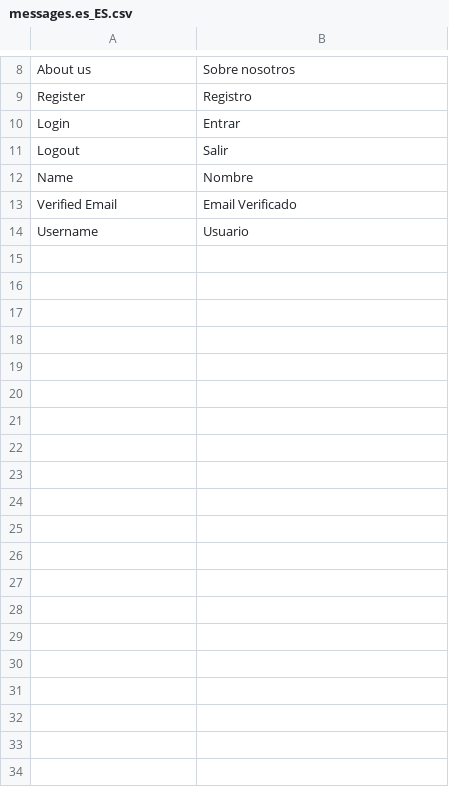
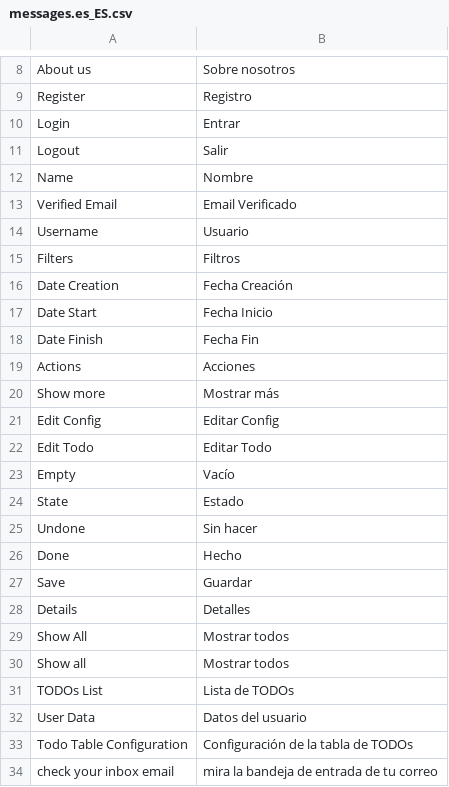
Before and after one commit to amiguelc/todo-app, a CSV file: translations/messages.es_ES.csv, drawn as a sheet; only a part is shown, gaps mark what is left out.

Commit message:
added input data validation

```diff
--- a/translations/messages.es_ES.csv
+++ b/translations/messages.es_ES.csv
@@ -14 +14,21 @@ Verified Email;"Email Verificado"
 Username;"Usuario"
+Filters;"Filtros"
+Date Creation;"Fecha Creación"
+Date Start;"Fecha Inicio"
+Date Finish;"Fecha Fin"
+Actions;"Acciones"
+Show more;"Mostrar más"
+Edit Config;"Editar Config"
+Edit Todo;"Editar Todo"
+Empty;"Vacío"
+State; "Estado"
+Undone;"Sin hacer"
+Done;"Hecho"
+Save;"Guardar"
+Details;"Detalles"
+Show All;"Mostrar todos"
+Show all;"Mostrar todos"
+TODOs List;"Lista de TODOs"
+User Data;"Datos del usuario"
+Todo Table Configuration;"Configuración de la tabla de TODOs"
+check your inbox email;"mira la bandeja de entrada de tu correo"
```
Also changed, not shown: 10 other files.
